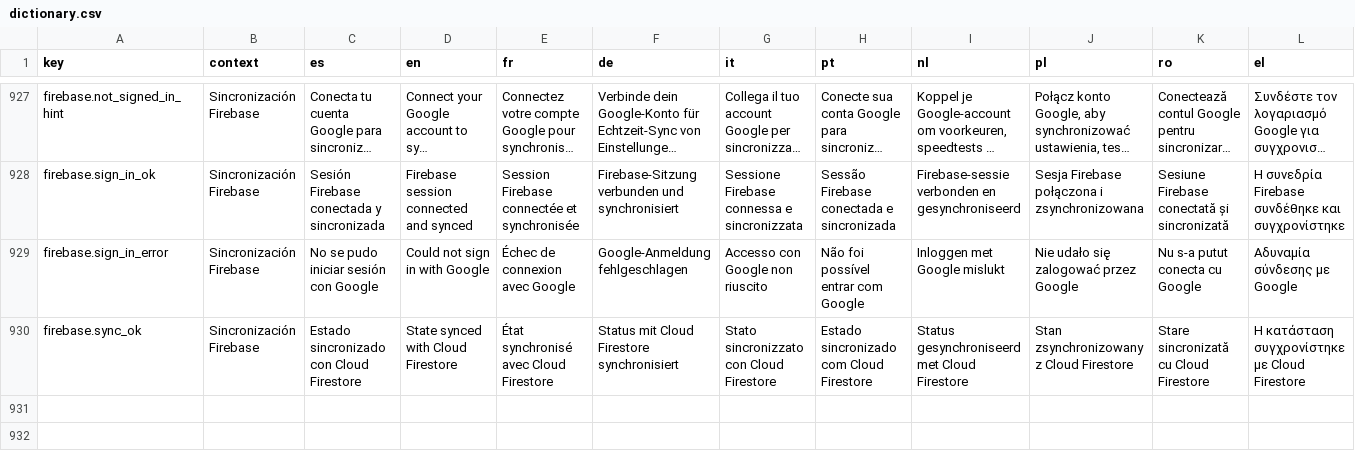
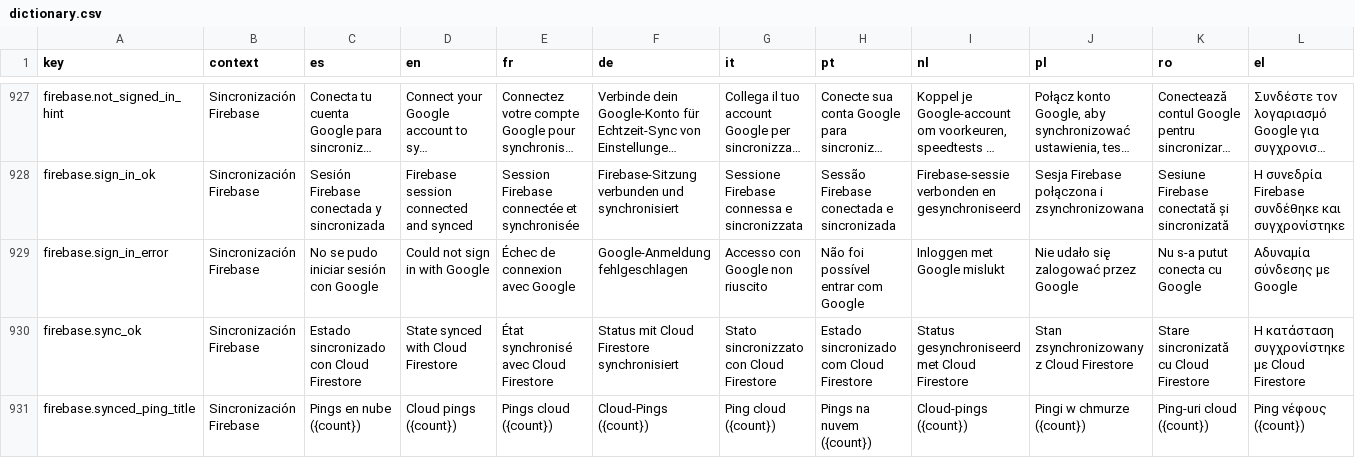
Before and after one commit to cminewarIA/recursos-ui, a CSV file: i18n/dictionary.csv, drawn as a sheet; only a part is shown, gaps mark what is left out; long unchanged cells end in …; rows hold the shown columns only; the diff names each change by its address in the sheet, - before the commit and + after, or states it on an @@ line.

Commit message:
feat: add SyncedPingSample schema and rules
Introduce persistence for network ping latency history in Firestore. Added the `SyncedPingSample` data structure, associated security rules with validation, and updated test suites to ensure data integrity and user access control.

```diff
--- a/i18n/dictionary.csv
+++ b/i18n/dictionary.csv
+row 931: firebase.synced_ping_title | Sincronización Firebase | Pings en nube ({count}) | Cloud pings ({count}) | Pings cloud ({count}) | Cloud-Pings ({count}) | Ping cloud ({count}) | Pings na nuvem ({count}) | Cloud-pings ({count}) | Pingi w chmurze ({count}) | Ping-uri cloud ({count}) | Ping νέφους ({count})
```
Also changed, not shown: 21 other files.
